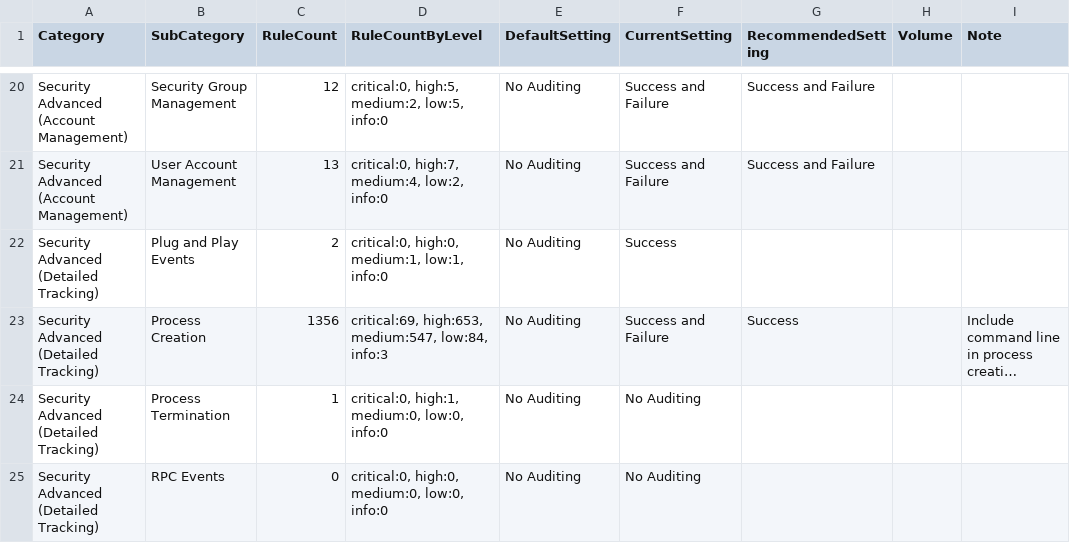
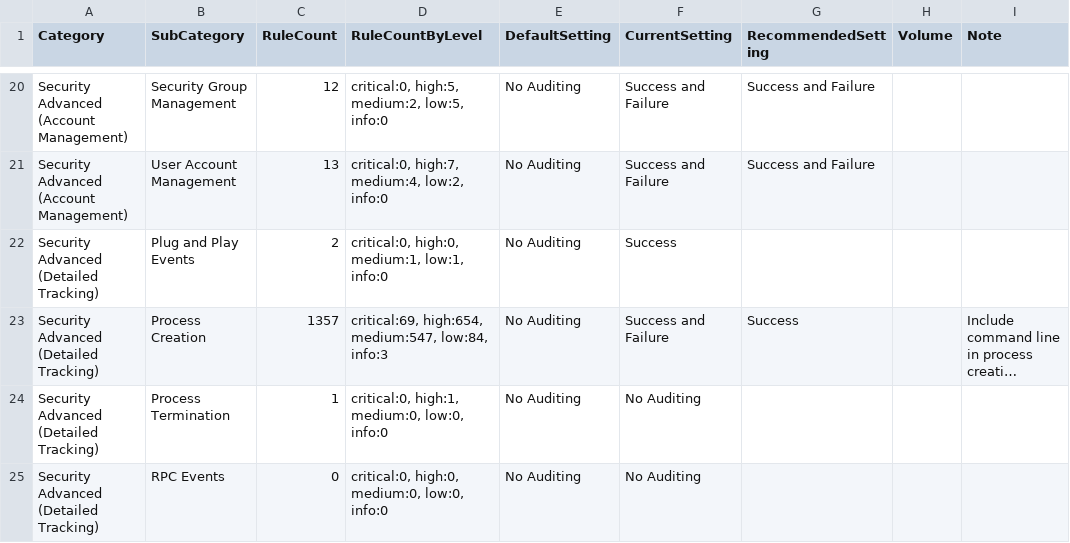
Before and after one commit to Yamato-Security/EventLog-Baseline-Guide, a CSV file: data/Microsoft_Server/WELA-Audit-Result.csv, drawn as a sheet; only a part is shown, gaps mark what is left out; long unchanged cells end in …; the diff names each change by its address in the sheet, - before the commit and + after, or states it on an @@ line.

```diff
--- a/data/Microsoft_Server/WELA-Audit-Result.csv
+++ b/data/Microsoft_Server/WELA-Audit-Result.csv
-C23 (RuleCount): 1356
+C23 (RuleCount): 1357
-D23 (RuleCountByLevel): critical:69, high:653, medium:547, low:84,…
+D23 (RuleCountByLevel): critical:69, high:654, medium:547, low:84,…
```
Also changed, not shown: data/Microsoft_Server/UsableRules.csv.
